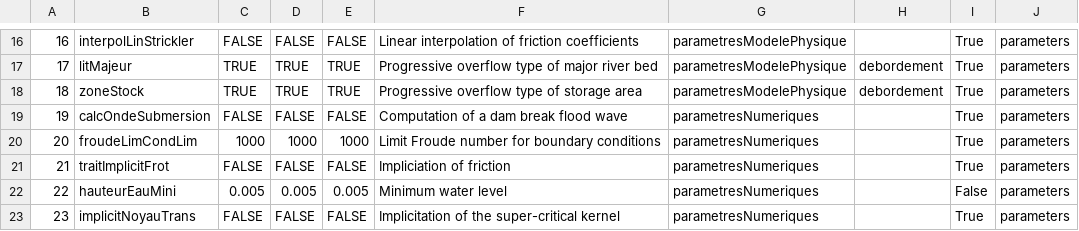
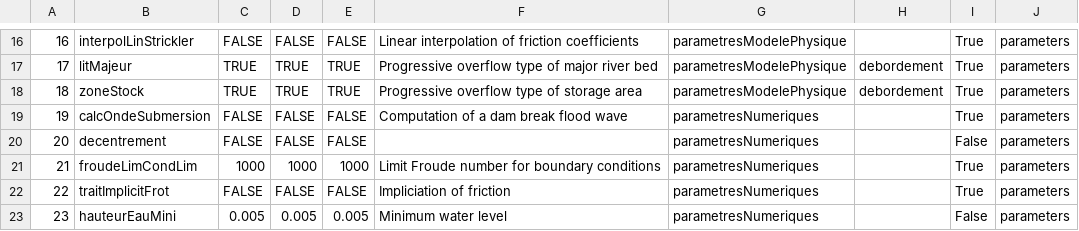
Before and after one commit to Artelia/Mascaret, a CSV file: db/sql/parametres.csv, drawn as a sheet; only a part is shown, gaps mark what is left out; the shorter side is filled out with more unchanged rows; addresses are those after the commit; the diff names each change by its address in the sheet, - before the commit and + after, or states it on an @@ line.

Commit message:
add decenetrement parameters

```diff
--- a/db/sql/parametres.csv
+++ b/db/sql/parametres.csv
+row 20: 20 | decentrement | FALSE | FALSE | FALSE |  | parametresNumeriques |  | False | parameters
@@ column A renumbered from row 21 down @@
```
Also changed, not shown: 2 other files.
